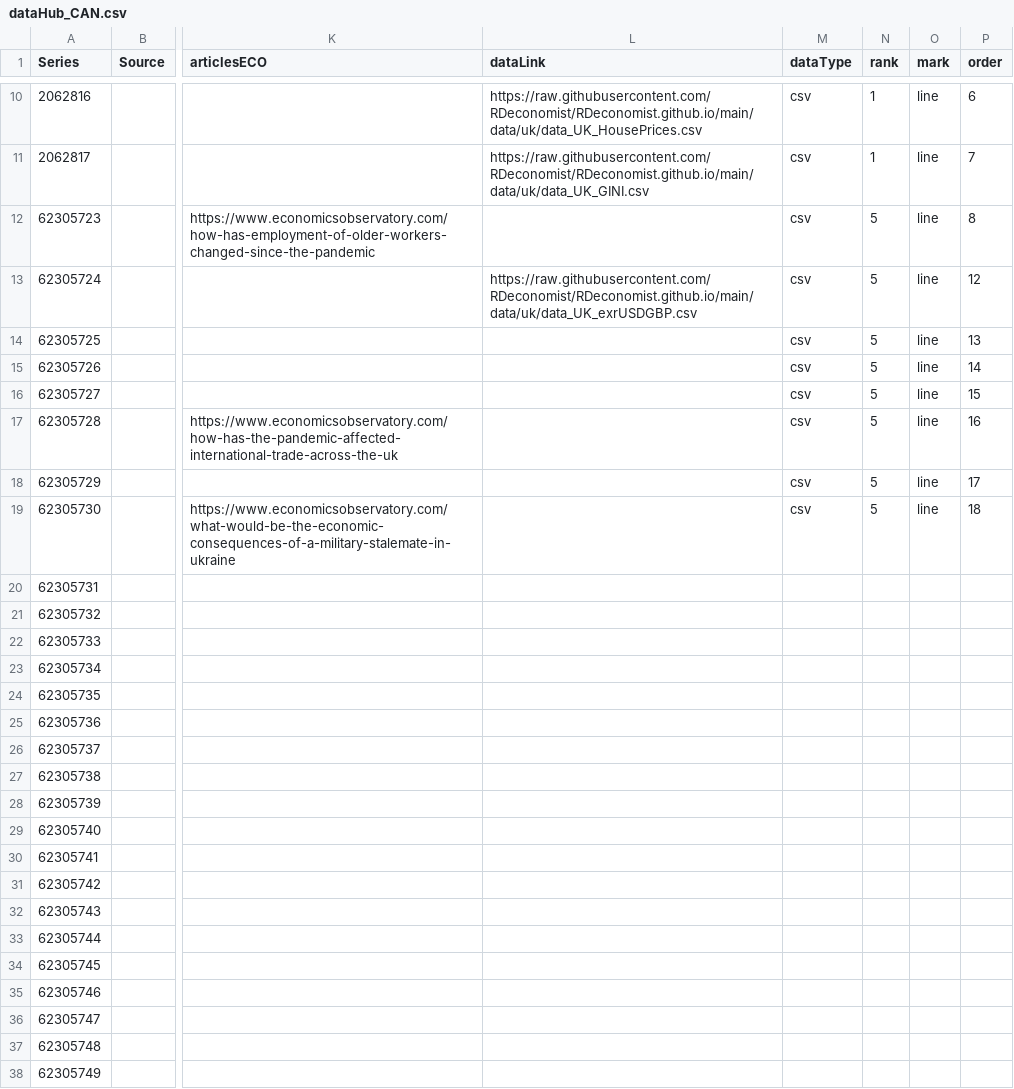
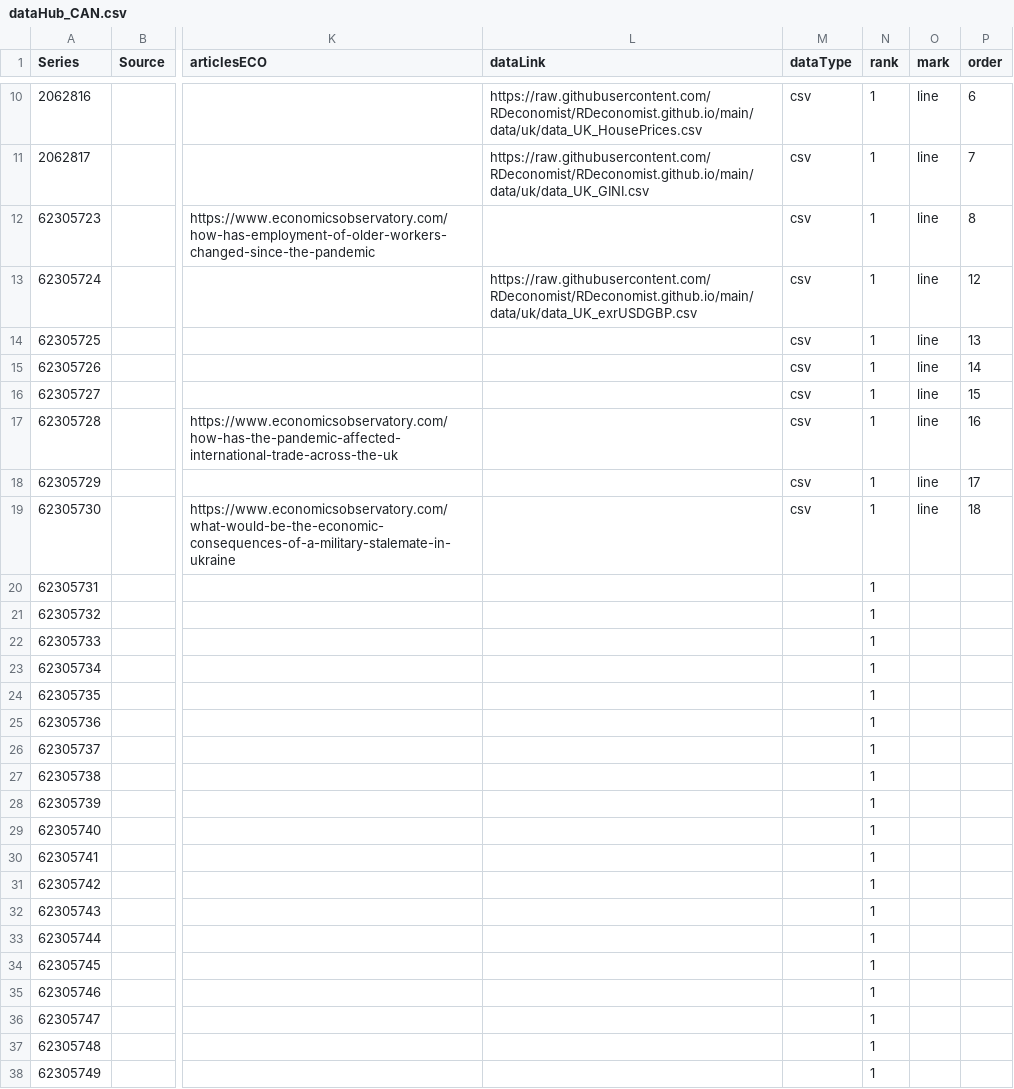
Before and after one commit to RDeconomist/RDeconomist.github.io, a CSV file: data/can/dataHub_CAN.csv, drawn as a sheet; only a part is shown, gaps mark what is left out; the diff covers the shown part only; the diff names each change by its address in the sheet, - before the commit and + after, or states it on an @@ line.

Commit message:
Update dataHub_CAN.csv

```diff
--- a/data/can/dataHub_CAN.csv
+++ b/data/can/dataHub_CAN.csv
-N12:N19 (rank): 5
+N12:N19 (rank): 1
-N20:N38 (rank): (empty)
+N20:N38 (rank): 1
```
Also changed, not shown: 4 edited cells elsewhere in this file.
